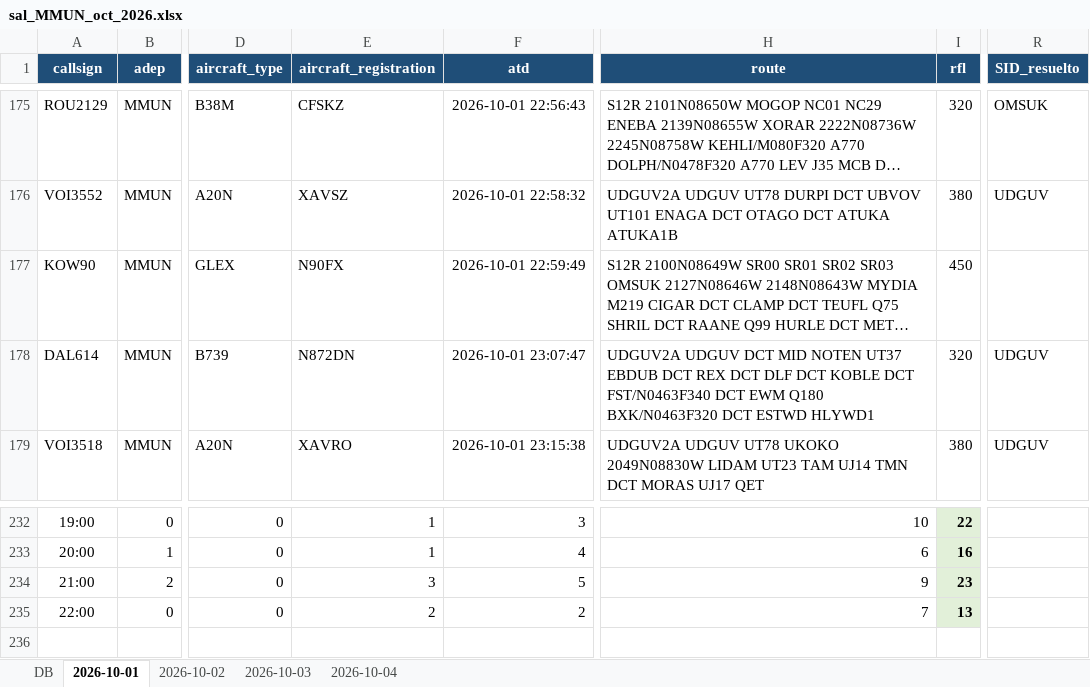
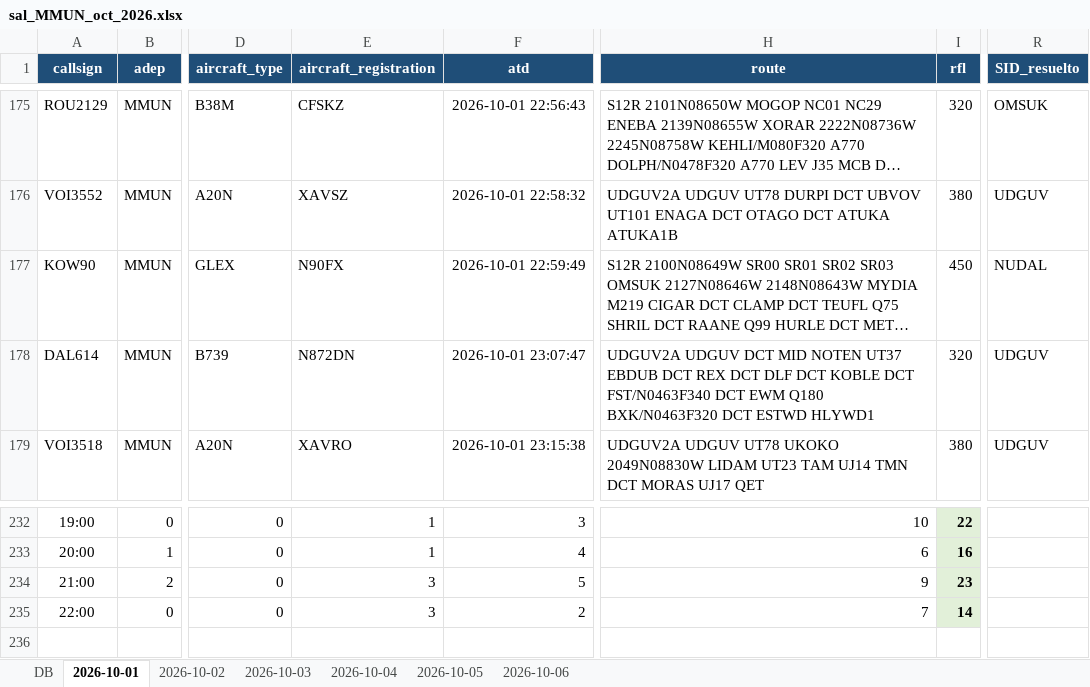
Before and after one commit to horacas-rgb/seneam-dashboard, an Excel workbook: sal_MMUN_oct_2026.xlsx, sheet 2026-10-01, drawn as a sheet; only a part is shown, gaps mark what is left out; long unchanged cells end in …; values as stored, in another font and other column widths than the file's, no borders; charts and pictures and table styles not drawn; the diff names each change by its address in the sheet, - before the commit and + after, or states it on an @@ line.

```diff
--- a/sal_MMUN_oct_2026.xlsx (sheet 2026-10-01)
+++ b/sal_MMUN_oct_2026.xlsx (sheet 2026-10-01)
+sheet tab: 2026-10-05
+sheet tab: 2026-10-06
-R177 (SID_resuelto): (empty)
+R177 (SID_resuelto): NUDAL
-E235 (aircraft_registration): 2
+E235 (aircraft_registration): 3
-I235 (rfl): 13
+I235 (rfl): 14
```
Also changed, not shown: sheet DB, sheet 2026-10-04, formulas that keep their value, charts or pictures, lleg_MMUN_oct_2026.xlsx.
